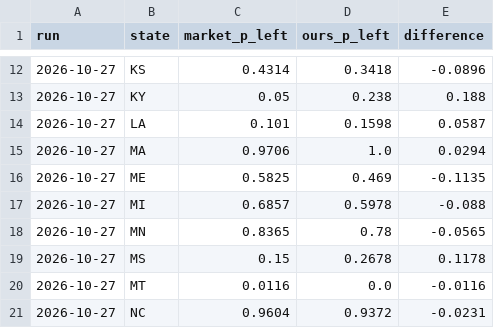
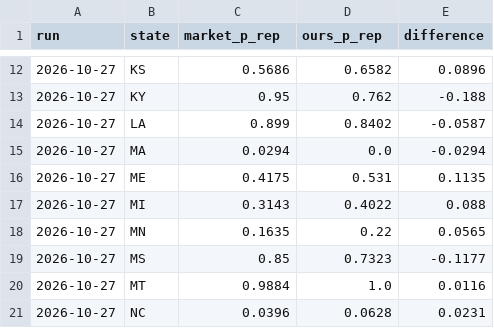
Before and after one commit to mh2244/US_Midterms_Synthetic_Voting, a CSV file: data/03-results/comparison/markets.csv, drawn as a sheet; only a part is shown, gaps mark what is left out; the diff covers the shown part only.

```diff
--- a/data/03-results/comparison/markets.csv
+++ b/data/03-results/comparison/markets.csv
@@ -1 +1 @@
-run,state,market_p_left,ours_p_left,difference
+run,state,market_p_rep,ours_p_rep,difference
@@ -12,10 +12,10 @@ run,state,market_p_left,ours_p_left,difference
-2026-10-27,KS,0.4314,0.3418,-0.0896
-2026-10-27,KY,0.05,0.238,0.188
-2026-10-27,LA,0.101,0.1598,0.0587
-2026-10-27,MA,0.9706,1.0,0.0294
-2026-10-27,ME,0.5825,0.469,-0.1135
-2026-10-27,MI,0.6857,0.5978,-0.088
-2026-10-27,MN,0.8365,0.78,-0.0565
-2026-10-27,MS,0.15,0.2678,0.1178
-2026-10-27,MT,0.0116,0.0,-0.0116
-2026-10-27,NC,0.9604,0.9372,-0.0231
+2026-10-27,KS,0.5686,0.6582,0.0896
+2026-10-27,KY,0.95,0.762,-0.188
+2026-10-27,LA,0.899,0.8402,-0.0587
+2026-10-27,MA,0.0294,0.0,-0.0294
+2026-10-27,ME,0.4175,0.531,0.1135
+2026-10-27,MI,0.3143,0.4022,0.088
+2026-10-27,MN,0.1635,0.22,0.0565
+2026-10-27,MS,0.85,0.7323,-0.1177
+2026-10-27,MT,0.9884,1.0,0.0116
+2026-10-27,NC,0.0396,0.0628,0.0231
```
Also changed, not shown: 75 edited cells elsewhere in this file, 5 other files.
